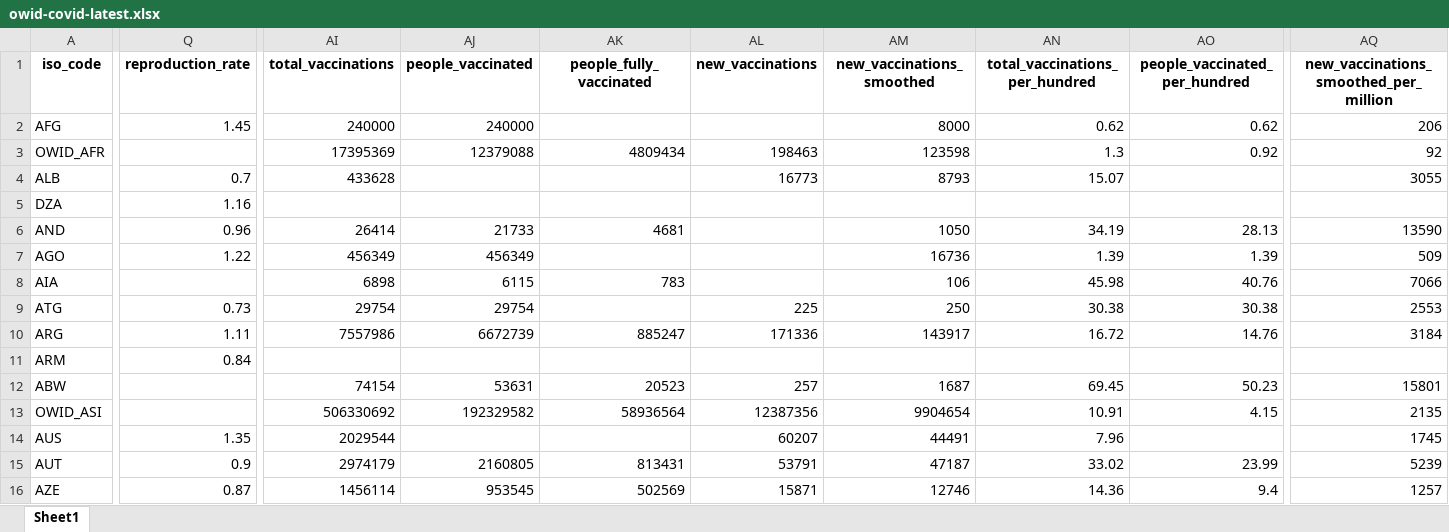
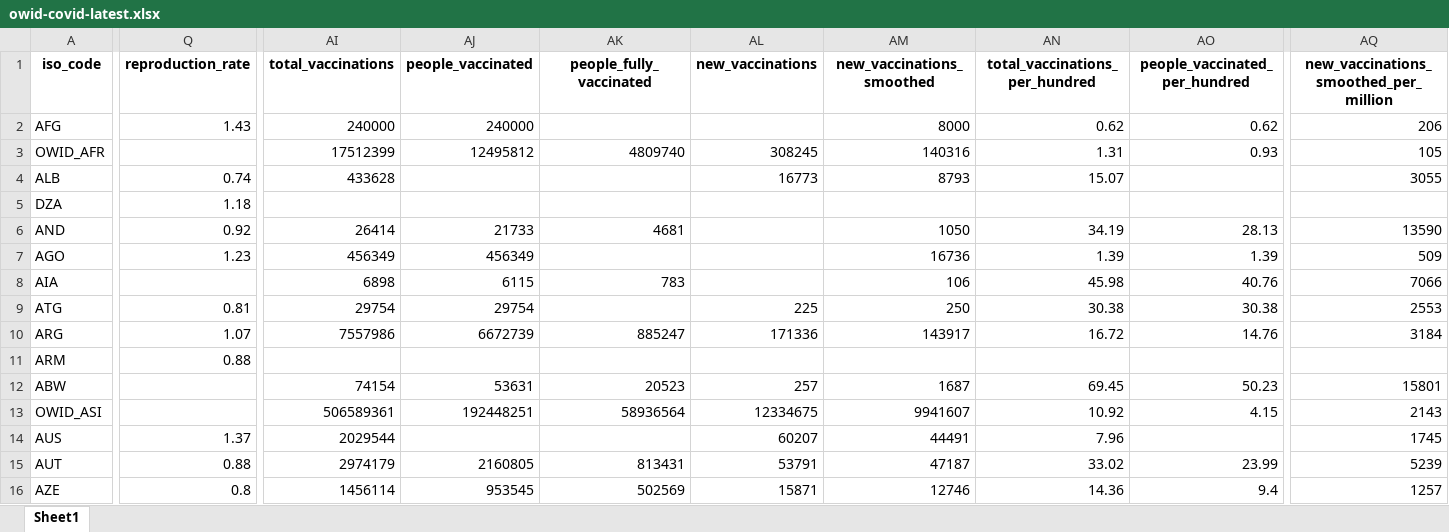
Before and after one commit to owid/covid-19-data, an Excel workbook: public/data/latest/owid-covid-latest.xlsx, sheet Sheet1, drawn as a sheet; only a part is shown, gaps mark what is left out; values as stored, in another font and other column widths than the file's, no borders; the diff covers the shown part only; the diff names each change by its address in the sheet, - before the commit and + after, or states it on an @@ line.

Commit message:
Vaccination update

```diff
--- a/public/data/latest/owid-covid-latest.xlsx (sheet Sheet1)
+++ b/public/data/latest/owid-covid-latest.xlsx (sheet Sheet1)
-Q2 (reproduction_rate): 1.45
+Q2 (reproduction_rate): 1.43
-AI3 (total_vaccinations): 17395369
+AI3 (total_vaccinations): 17512399
-AJ3 (people_vaccinated): 12379088
+AJ3 (people_vaccinated): 12495812
-AK3 (people_fully_vaccinated): 4809434
+AK3 (people_fully_vaccinated): 4809740
-AL3 (new_vaccinations): 198463
+AL3 (new_vaccinations): 308245
-AM3 (new_vaccinations_smoothed): 123598
+AM3 (new_vaccinations_smoothed): 140316
-AN3 (total_vaccinations_per_hundred): 1.3
+AN3 (total_vaccinations_per_hundred): 1.31
-AO3 (people_vaccinated_per_hundred): 0.92
+AO3 (people_vaccinated_per_hundred): 0.93
-AQ3: 92
+AQ3: 105
-Q4 (reproduction_rate): 0.7
+Q4 (reproduction_rate): 0.74
-Q5 (reproduction_rate): 1.16
+Q5 (reproduction_rate): 1.18
-Q6 (reproduction_rate): 0.96
+Q6 (reproduction_rate): 0.92
-Q7 (reproduction_rate): 1.22
+Q7 (reproduction_rate): 1.23
-Q9 (reproduction_rate): 0.73
+Q9 (reproduction_rate): 0.81
-Q10 (reproduction_rate): 1.11
+Q10 (reproduction_rate): 1.07
-Q11 (reproduction_rate): 0.84
+Q11 (reproduction_rate): 0.88
-AI13 (total_vaccinations): 506330692
+AI13 (total_vaccinations): 506589361
-AJ13 (people_vaccinated): 192329582
+AJ13 (people_vaccinated): 192448251
-AL13 (new_vaccinations): 12387356
+AL13 (new_vaccinations): 12334675
-AM13 (new_vaccinations_smoothed): 9904654
+AM13 (new_vaccinations_smoothed): 9941607
-AN13 (total_vaccinations_per_hundred): 10.91
+AN13 (total_vaccinations_per_hundred): 10.92
-AQ13: 2135
+AQ13: 2143
-Q14 (reproduction_rate): 1.35
+Q14 (reproduction_rate): 1.37
-Q15 (reproduction_rate): 0.9
+Q15 (reproduction_rate): 0.88
-Q16 (reproduction_rate): 0.87
+Q16 (reproduction_rate): 0.8
```
Also changed, not shown: 1 added row and 434 edited cells elsewhere in this sheet, 31 other files.
